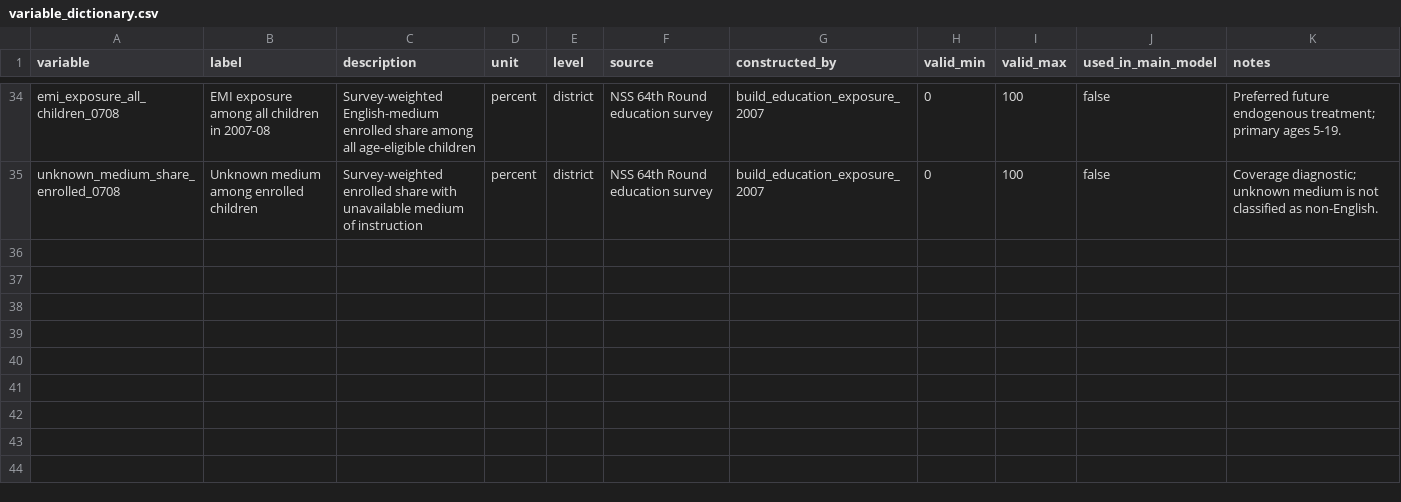
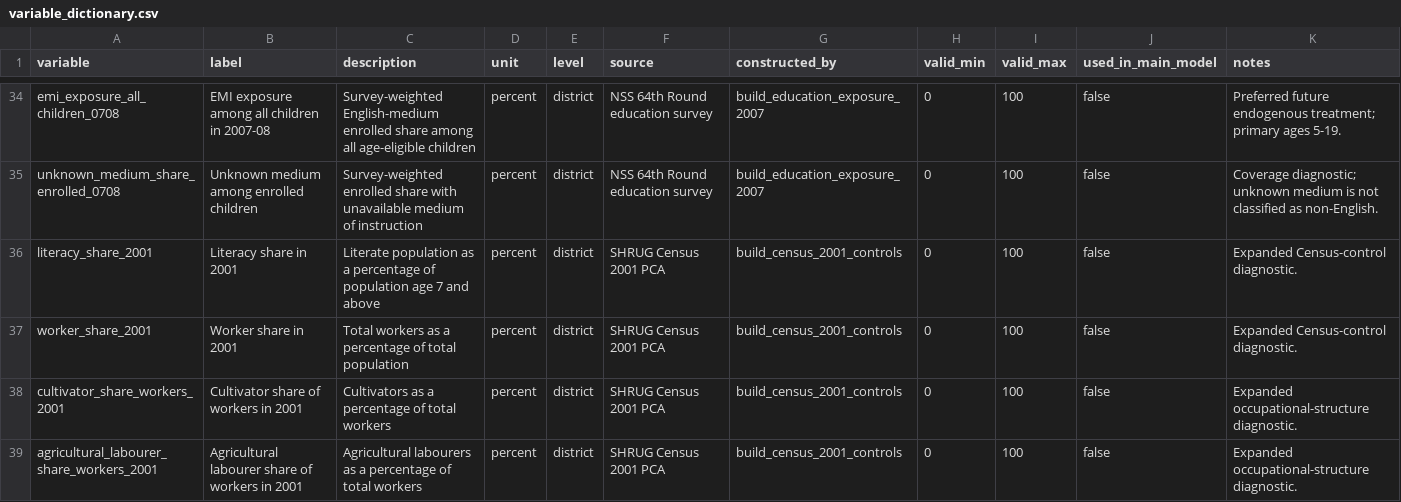
Before and after one commit to rishavbroy/emi-inequality-india, a CSV file: data/metadata/variable_dictionary.csv, drawn as a sheet; only a part is shown, gaps mark what is left out.

Commit message:
feat(controls): add expanded Census absorption controls
Construct literacy, total-worker, cultivator, and agricultural-labourer shares from the active Census 2001 PCA counts.

Define separate main, expanded, and diagnostic control universes and avoid entering the aggregate agricultural-worker share with its exact components.

```diff
--- a/data/metadata/variable_dictionary.csv
+++ b/data/metadata/variable_dictionary.csv
@@ -35 +35,5 @@ emi_exposure_all_children_0708,EMI exposure among all children in 2007-08,Survey
 unknown_medium_share_enrolled_0708,Unknown medium among enrolled children,Survey-weighted enrolled share with unavailable medium of instruction,percent,district,NSS 64th Round education survey,build_education_exposure_2007,0,100,false,Coverage diagnostic; unknown medium is not classified as non-English.
+literacy_share_2001,Literacy share in 2001,Literate population as a percentage of population age 7 and above,percent,district,SHRUG Census 2001 PCA,build_census_2001_controls,0,100,false,Expanded Census-control diagnostic.
+worker_share_2001,Worker share in 2001,Total workers as a percentage of total population,percent,district,SHRUG Census 2001 PCA,build_census_2001_controls,0,100,false,Expanded Census-control diagnostic.
+cultivator_share_workers_2001,Cultivator share of workers in 2001,Cultivators as a percentage of total workers,percent,district,SHRUG Census 2001 PCA,build_census_2001_controls,0,100,false,Expanded occupational-structure diagnostic.
+agricultural_labourer_share_workers_2001,Agricultural labourer share of workers in 2001,Agricultural labourers as a percentage of total workers,percent,district,SHRUG Census 2001 PCA,build_census_2001_controls,0,100,false,Expanded occupational-structure diagnostic.
```
Also changed, not shown: data/metadata/census_2001_control_registry.csv, 2 other files.
